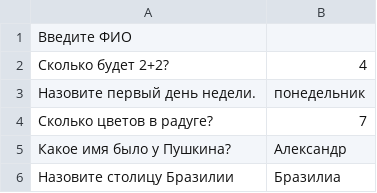
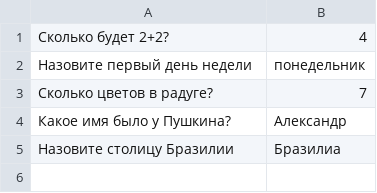
Before and after one commit to Vetyugov/Spring-Middle, a CSV file: src/main/resources/questions.csv, drawn as a sheet; removed rows and columns are numbered as before the commit, all else as after; the diff names each change by its address in the sheet, - before the commit and + after, or states it on an @@ line.

Commit message:
1. Move project to annotation context 2. Add logic for results of questions

```diff
--- a/src/main/resources/questions.csv
+++ b/src/main/resources/questions.csv
-row 1: Введите ФИО
-A2: Назовите первый день недели.
+A2: Назовите первый день недели
```
Also changed, not shown: 28 other files.
